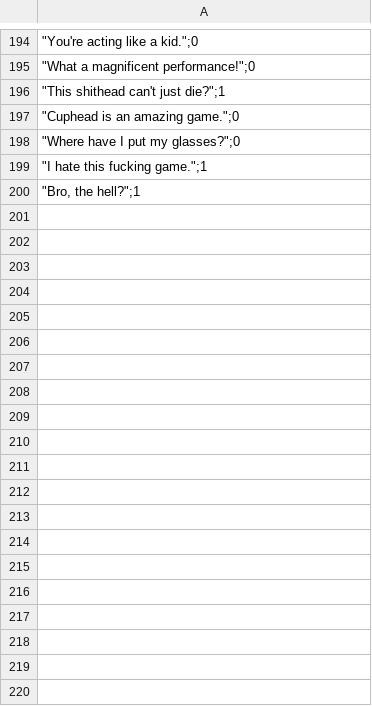
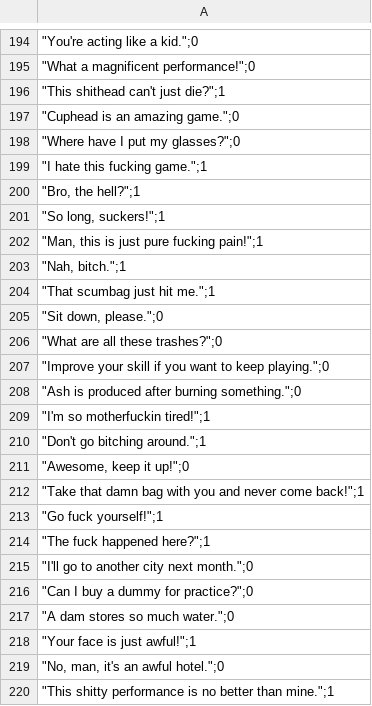
Before and after one commit to Kyoronginus/censorship, a CSV file: eng/english_swears.csv, drawn as a sheet; only a part is shown, gaps mark what is left out; the diff covers the shown part only; the diff names each change by its address in the sheet, - before the commit and + after, or states it on an @@ line.

Commit message:
Added swears dataset along with some 18+ datasets.

```diff
--- a/eng/english_swears.csv
+++ b/eng/english_swears.csv
+row 201: "So long, suckers!";1
+row 202: "Man, this is just pure fucking pain!";1
+row 203: "Nah, bitch.";1
+row 204: "That scumbag just hit me.";1
+row 205: "Sit down, please.";0
+row 206: "What are all these trashes?";0
+row 207: "Improve your skill if you want to keep playing.";0
+row 208: "Ash is produced after burning something.";0
+row 209: "I'm so motherfuckin tired!";1
+row 210: "Don't go bitching around.";1
+row 211: "Awesome, keep it up!";0
+row 212: "Take that damn bag with you and never come back!";1
+row 213: "Go fuck yourself!";1
+row 214: "The fuck happened here?";1
+row 215: "I'll go to another city next month.";0
+row 216: "Can I buy a dummy for practice?";0
+row 217: "A dam stores so much water.";0
+row 218: "Your face is just awful!";1
+row 219: "No, man, it's an awful hotel.";0
+row 220: "This shitty performance is no better than mine.";1
```
Also changed, not shown: 30 added rows elsewhere in this file, 1 other file.
